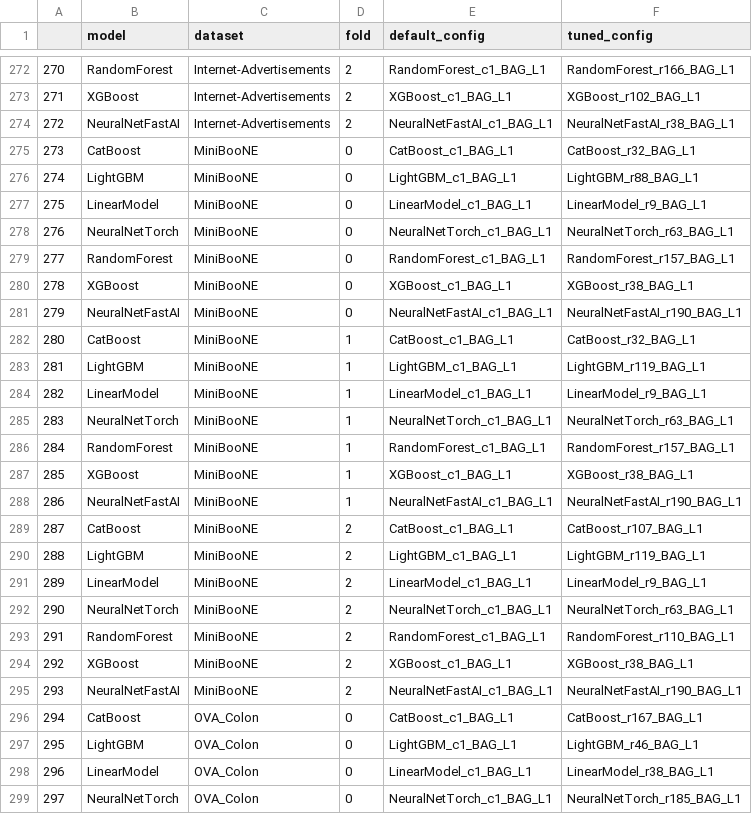
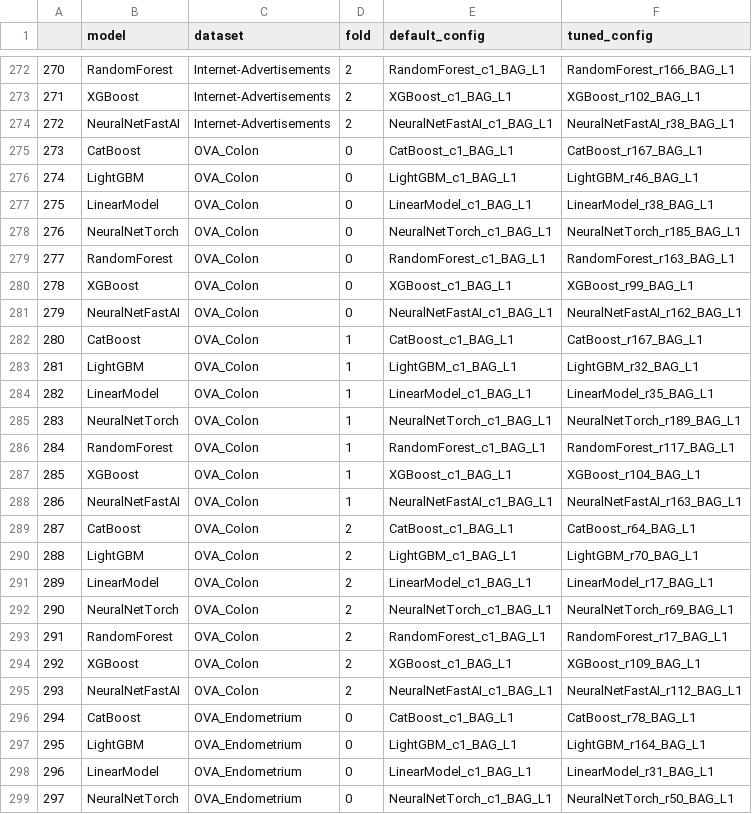
Before and after one commit to eugeneberta/LogisticCalibrationBenchmark, a CSV file: results/binary/configs.csv, drawn as a sheet; only a part is shown, gaps mark what is left out; the shorter side is filled out with more unchanged rows; removed rows and columns are numbered as before the commit, all else as after; the diff names each change by its address in the sheet, - before the commit and + after, or states it on an @@ line.

```diff
--- a/results/binary/configs.csv
+++ b/results/binary/configs.csv
-row 275: 273 | CatBoost | MiniBooNE | 0 | CatBoost_c1_BAG_L1 | CatBoost_r32_BAG_L1
-row 276: 274 | LightGBM | MiniBooNE | 0 | LightGBM_c1_BAG_L1 | LightGBM_r88_BAG_L1
-row 277: 275 | LinearModel | MiniBooNE | 0 | LinearModel_c1_BAG_L1 | LinearModel_r9_BAG_L1
-row 278: 276 | NeuralNetTorch | MiniBooNE | 0 | NeuralNetTorch_c1_BAG_L1 | NeuralNetTorch_r63_BAG_L1
-row 279: 277 | RandomForest | MiniBooNE | 0 | RandomForest_c1_BAG_L1 | RandomForest_r157_BAG_L1
-row 280: 278 | XGBoost | MiniBooNE | 0 | XGBoost_c1_BAG_L1 | XGBoost_r38_BAG_L1
-row 281: 279 | NeuralNetFastAI | MiniBooNE | 0 | NeuralNetFastAI_c1_BAG_L1 | NeuralNetFastAI_r190_BAG_L1
-row 282: 280 | CatBoost | MiniBooNE | 1 | CatBoost_c1_BAG_L1 | CatBoost_r32_BAG_L1
-row 283: 281 | LightGBM | MiniBooNE | 1 | LightGBM_c1_BAG_L1 | LightGBM_r119_BAG_L1
-row 284: 282 | LinearModel | MiniBooNE | 1 | LinearModel_c1_BAG_L1 | LinearModel_r9_BAG_L1
-row 285: 283 | NeuralNetTorch | MiniBooNE | 1 | NeuralNetTorch_c1_BAG_L1 | NeuralNetTorch_r63_BAG_L1
-row 286: 284 | RandomForest | MiniBooNE | 1 | RandomForest_c1_BAG_L1 | RandomForest_r157_BAG_L1
-row 287: 285 | XGBoost | MiniBooNE | 1 | XGBoost_c1_BAG_L1 | XGBoost_r38_BAG_L1
-row 288: 286 | NeuralNetFastAI | MiniBooNE | 1 | NeuralNetFastAI_c1_BAG_L1 | NeuralNetFastAI_r190_BAG_L1
-row 289: 287 | CatBoost | MiniBooNE | 2 | CatBoost_c1_BAG_L1 | CatBoost_r107_BAG_L1
-row 290: 288 | LightGBM | MiniBooNE | 2 | LightGBM_c1_BAG_L1 | LightGBM_r119_BAG_L1
-row 291: 289 | LinearModel | MiniBooNE | 2 | LinearModel_c1_BAG_L1 | LinearModel_r9_BAG_L1
-row 292: 290 | NeuralNetTorch | MiniBooNE | 2 | NeuralNetTorch_c1_BAG_L1 | NeuralNetTorch_r63_BAG_L1
-row 293: 291 | RandomForest | MiniBooNE | 2 | RandomForest_c1_BAG_L1 | RandomForest_r110_BAG_L1
-row 294: 292 | XGBoost | MiniBooNE | 2 | XGBoost_c1_BAG_L1 | XGBoost_r38_BAG_L1
-row 295: 293 | NeuralNetFastAI | MiniBooNE | 2 | NeuralNetFastAI_c1_BAG_L1 | NeuralNetFastAI_r190_BAG_L1
@@ column A renumbered from row 275 down @@
```
Also changed, not shown: results/multiclass/configs.csv, 36 other files.
